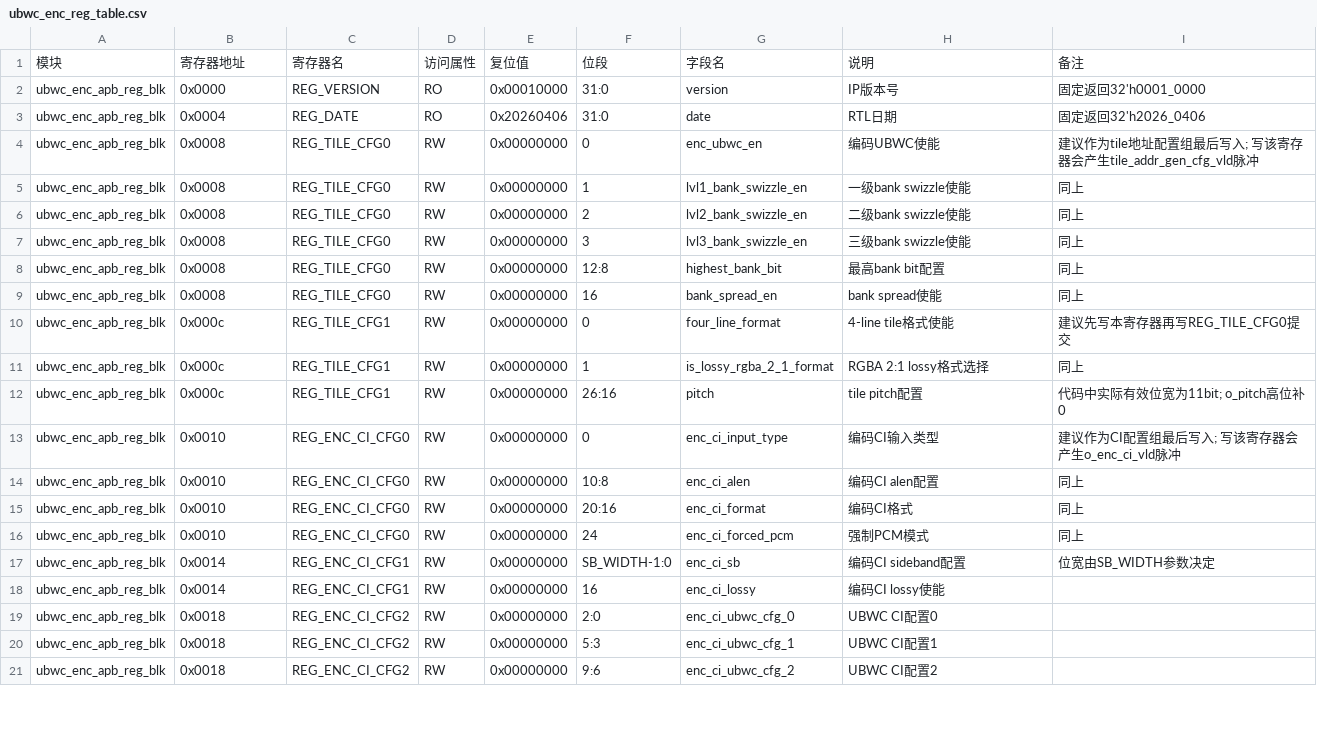
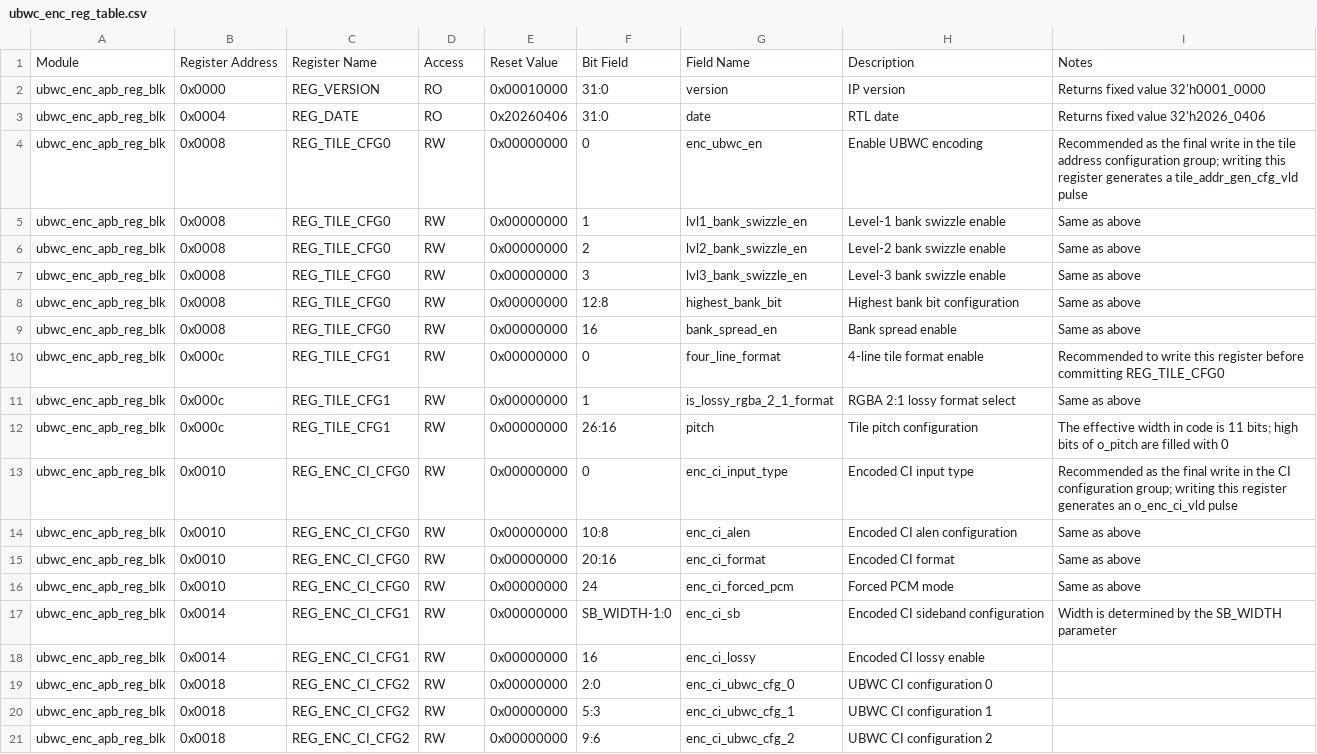
Before and after one commit to luckymiaojw/ubwc, a CSV file: docs/ubwc_enc_reg_table.csv, drawn as a sheet; only a part is shown; the diff covers the shown part only.

```diff
--- a/docs/ubwc_enc_reg_table.csv
+++ b/docs/ubwc_enc_reg_table.csv
@@ -1,21 +1,21 @@
-模块,寄存器地址,寄存器名,访问属性,复位值,位段,字段名,说明,备注
-ubwc_enc_apb_reg_blk,0x0000,REG_VERSION,RO,0x00010000,31:0,version,IP版本号,固定返回32'h0001_0000
-ubwc_enc_apb_reg_blk,0x0004,REG_DATE,RO,0x20260406,31:0,date,RTL日期,固定返回32'h2026_0406
-ubwc_enc_apb_reg_blk,0x0008,REG_TILE_CFG0,RW,0x00000000,0,enc_ubwc_en,编码UBWC使能,建议作为tile地址配置组最后写入; 写该寄存器会产生tile_addr_gen_cfg_vld脉冲
-ubwc_enc_apb_reg_blk,0x0008,REG_TILE_CFG0,RW,0x00000000,1,lvl1_bank_swizzle_en,一级bank swizzle使能,同上
-ubwc_enc_apb_reg_blk,0x0008,REG_TILE_CFG0,RW,0x00000000,2,lvl2_bank_swizzle_en,二级bank swizzle使能,同上
-ubwc_enc_apb_reg_blk,0x0008,REG_TILE_CFG0,RW,0x00000000,3,lvl3_bank_swizzle_en,三级bank swizzle使能,同上
-ubwc_enc_apb_reg_blk,0x0008,REG_TILE_CFG0,RW,0x00000000,12:8,highest_bank_bit,最高bank bit配置,同上
-ubwc_enc_apb_reg_blk,0x0008,REG_TILE_CFG0,RW,0x00000000,16,bank_spread_en,bank spread使能,同上
-ubwc_enc_apb_reg_blk,0x000c,REG_TILE_CFG1,RW,0x00000000,0,four_line_format,4-line tile格式使能,建议先写本寄存器再写REG_TILE_CFG0提交
-ubwc_enc_apb_reg_blk,0x000c,REG_TILE_CFG1,RW,0x00000000,1,is_lossy_rgba_2_1_format,RGBA 2:1 lossy格式选择,同上
-ubwc_enc_apb_reg_blk,0x000c,REG_TILE_CFG1,RW,0x00000000,26:16,pitch,tile pitch配置,代码中实际有效位宽为11bit; o_pitch高位补0
-ubwc_enc_apb_reg_blk,0x0010,REG_ENC_CI_CFG0,RW,0x00000000,0,enc_ci_input_type,编码CI输入类型,建议作为CI配置组最后写入; 写该寄存器会产生o_enc_ci_vld脉冲
-ubwc_enc_apb_reg_blk,0x0010,REG_ENC_CI_CFG0,RW,0x00000000,10:8,enc_ci_alen,编码CI alen配置,同上
-ubwc_enc_apb_reg_blk,0x0010,REG_ENC_CI_CFG0,RW,0x00000000,20:16,enc_ci_format,编码CI格式,同上
-ubwc_enc_apb_reg_blk,0x0010,REG_ENC_CI_CFG0,RW,0x00000000,24,enc_ci_forced_pcm,强制PCM模式,同上
-ubwc_enc_apb_reg_blk,0x0014,REG_ENC_CI_CFG1,RW,0x00000000,SB_WIDTH-1:0,enc_ci_sb,编码CI sideband配置,位宽由SB_WIDTH参数决定
-ubwc_enc_apb_reg_blk,0x0014,REG_ENC_CI_CFG1,RW,0x00000000,16,enc_ci_lossy,编码CI lossy使能,
-ubwc_enc_apb_reg_blk,0x0018,REG_ENC_CI_CFG2,RW,0x00000000,2:0,enc_ci_ubwc_cfg_0,UBWC CI配置0,
-ubwc_enc_apb_reg_blk,0x0018,REG_ENC_CI_CFG2,RW,0x00000000,5:3,enc_ci_ubwc_cfg_1,UBWC CI配置1,
-ubwc_enc_apb_reg_blk,0x0018,REG_ENC_CI_CFG2,RW,0x00000000,9:6,enc_ci_ubwc_cfg_2,UBWC CI配置2,
+Module,Register Address,Register Name,Access,Reset Value,Bit Field,Field Name,Description,Notes
+ubwc_enc_apb_reg_blk,0x0000,REG_VERSION,RO,0x00010000,31:0,version,IP version,Returns fixed value 32'h0001_0000
+ubwc_enc_apb_reg_blk,0x0004,REG_DATE,RO,0x20260406,31:0,date,RTL date,Returns fixed value 32'h2026_0406
+ubwc_enc_apb_reg_blk,0x0008,REG_TILE_CFG0,RW,0x00000000,0,enc_ubwc_en,Enable UBWC encoding,Recommended as the final write in the tile address configuration group; writing this register generates a tile_addr_gen_cfg_vld pulse
+ubwc_enc_apb_reg_blk,0x0008,REG_TILE_CFG0,RW,0x00000000,1,lvl1_bank_swizzle_en,Level-1 bank swizzle enable,Same as above
+ubwc_enc_apb_reg_blk,0x0008,REG_TILE_CFG0,RW,0x00000000,2,lvl2_bank_swizzle_en,Level-2 bank swizzle enable,Same as above
+ubwc_enc_apb_reg_blk,0x0008,REG_TILE_CFG0,RW,0x00000000,3,lvl3_bank_swizzle_en,Level-3 bank swizzle enable,Same as above
+ubwc_enc_apb_reg_blk,0x0008,REG_TILE_CFG0,RW,0x00000000,12:8,highest_bank_bit,Highest bank bit configuration,Same as above
+ubwc_enc_apb_reg_blk,0x0008,REG_TILE_CFG0,RW,0x00000000,16,bank_spread_en,Bank spread enable,Same as above
+ubwc_enc_apb_reg_blk,0x000c,REG_TILE_CFG1,RW,0x00000000,0,four_line_format,4-line tile format enable,Recommended to write this register before committing REG_TILE_CFG0
+ubwc_enc_apb_reg_blk,0x000c,REG_TILE_CFG1,RW,0x00000000,1,is_lossy_rgba_2_1_format,RGBA 2:1 lossy format select,Same as above
+ubwc_enc_apb_reg_blk,0x000c,REG_TILE_CFG1,RW,0x00000000,26:16,pitch,Tile pitch configuration,The effective width in code is 11 bits; high bits of o_pitch are filled with 0
+ubwc_enc_apb_reg_blk,0x0010,REG_ENC_CI_CFG0,RW,0x00000000,0,enc_ci_input_type,Encoded CI input type,Recommended as the final write in the CI configuration group; writing this register generates an o_enc_ci_vld pulse
+ubwc_enc_apb_reg_blk,0x0010,REG_ENC_CI_CFG0,RW,0x00000000,10:8,enc_ci_alen,Encoded CI alen configuration,Same as above
+ubwc_enc_apb_reg_blk,0x0010,REG_ENC_CI_CFG0,RW,0x00000000,20:16,enc_ci_format,Encoded CI format,Same as above
+ubwc_enc_apb_reg_blk,0x0010,REG_ENC_CI_CFG0,RW,0x00000000,24,enc_ci_forced_pcm,Forced PCM mode,Same as above
+ubwc_enc_apb_reg_blk,0x0014,REG_ENC_CI_CFG1,RW,0x00000000,SB_WIDTH-1:0,enc_ci_sb,Encoded CI sideband configuration,Width is determined by the SB_WIDTH parameter
+ubwc_enc_apb_reg_blk,0x0014,REG_ENC_CI_CFG1,RW,0x00000000,16,enc_ci_lossy,Encoded CI lossy enable,
+ubwc_enc_apb_reg_blk,0x0018,REG_ENC_CI_CFG2,RW,0x00000000,2:0,enc_ci_ubwc_cfg_0,UBWC CI configuration 0,
+ubwc_enc_apb_reg_blk,0x0018,REG_ENC_CI_CFG2,RW,0x00000000,5:3,enc_ci_ubwc_cfg_1,UBWC CI configuration 1,
+ubwc_enc_apb_reg_blk,0x0018,REG_ENC_CI_CFG2,RW,0x00000000,9:6,enc_ci_ubwc_cfg_2,UBWC CI configuration 2,
```
Also changed, not shown: 33 edited cells elsewhere in this file, docs/ubwc_dec_reg_table.csv, docs/ubwc_dec_reg_table_v2.csv, 27 other files.
